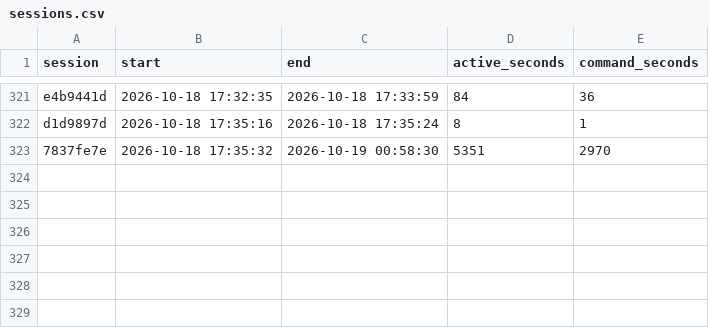
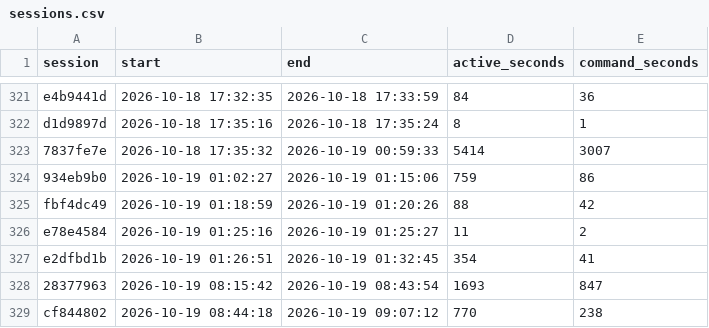
Before and after one commit to davidshq/QB64Rust, a CSV file: tools/testtime/sessions.csv, drawn as a sheet; only a part is shown, gaps mark what is left out.

```diff
--- a/tools/testtime/sessions.csv
+++ b/tools/testtime/sessions.csv
@@ -322,2 +322,8 @@ e4b9441d,2026-10-18 17:32:35,2026-10-18 17:33:59,84,36
 d1d9897d,2026-10-18 17:35:16,2026-10-18 17:35:24,8,1
-7837fe7e,2026-10-18 17:35:32,2026-10-19 00:58:30,5351,2970
+7837fe7e,2026-10-18 17:35:32,2026-10-19 00:59:33,5414,3007
+934eb9b0,2026-10-19 01:02:27,2026-10-19 01:15:06,759,86
+fbf4dc49,2026-10-19 01:18:59,2026-10-19 01:20:26,88,42
+e78e4584,2026-10-19 01:25:16,2026-10-19 01:25:27,11,2
+e2dfbd1b,2026-10-19 01:26:51,2026-10-19 01:32:45,354,41
+28377963,2026-10-19 08:15:42,2026-10-19 08:43:54,1693,847
+cf844802,2026-10-19 08:44:18,2026-10-19 09:07:12,770,238
```
Also changed, not shown: tools/testtime/activity.csv, tools/testtime/changes.csv, 36 other files.
